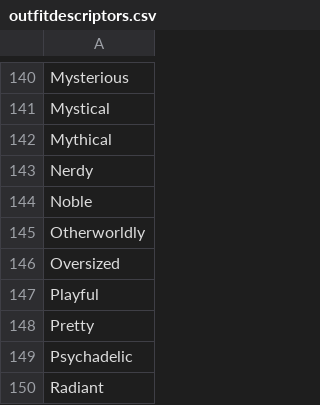
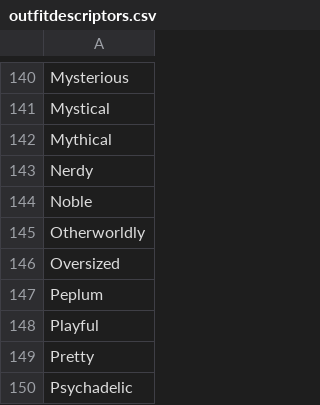
Before and after one commit to AIrjen/OneButtonPrompt, a CSV file: csvfiles/outfitdescriptors.csv, drawn as a sheet; only a part is shown, gaps mark what is left out; the shorter side is filled out with more unchanged rows; the diff names each change by its address in the sheet, - before the commit and + after, or states it on an @@ line.

```diff
--- a/csvfiles/outfitdescriptors.csv
+++ b/csvfiles/outfitdescriptors.csv
+row 147: Peplum
```
Also changed, not shown: csvfiles/special_lists/buildoutfit.csv, 3 other files.
